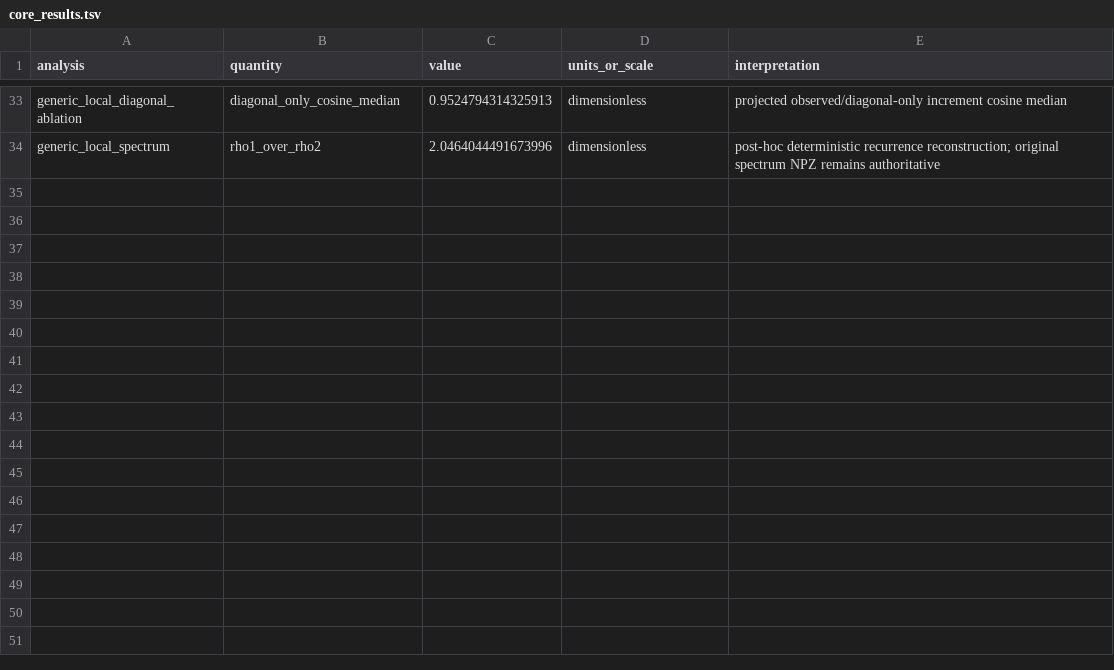
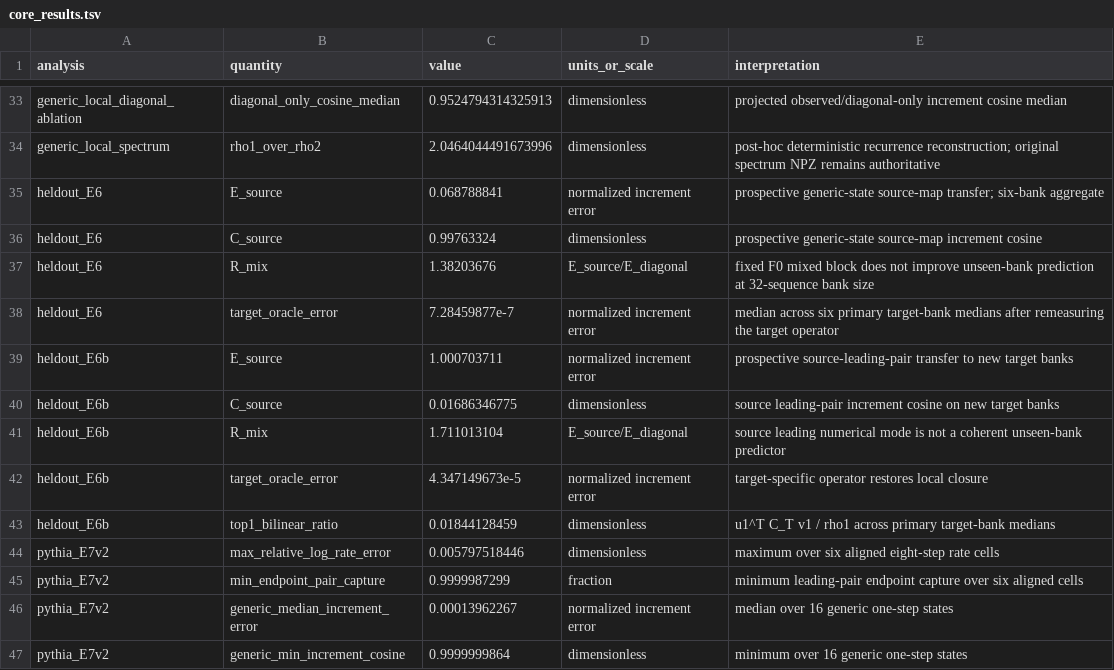
Before and after one commit to XinyuZhangPhysics/PhysicsForAI_Project1, a TSV file: reproducibility/core_results.tsv, drawn as a sheet; only a part is shown, gaps mark what is left out.

Commit message:
Add final scope and cross-model headline results

```diff
--- a/reproducibility/core_results.tsv
+++ b/reproducibility/core_results.tsv
@@ -34 +34,14 @@ generic_local_diagonal_ablation	diagonal_only_cosine_median	0.9524794314325913	d
 generic_local_spectrum	rho1_over_rho2	2.0464044491673996	dimensionless	post-hoc deterministic recurrence reconstruction; original spectrum NPZ remains authoritative
+heldout_E6	E_source	0.068788841	normalized increment error	prospective generic-state source-map transfer; six-bank aggregate
+heldout_E6	C_source	0.99763324	dimensionless	prospective generic-state source-map increment cosine
+heldout_E6	R_mix	1.38203676	E_source/E_diagonal	fixed F0 mixed block does not improve unseen-bank prediction at 32-sequence bank size
+heldout_E6	target_oracle_error	7.28459877e-7	normalized increment error	median across six primary target-bank medians after remeasuring the target operator
+heldout_E6b	E_source	1.000703711	normalized increment error	prospective source-leading-pair transfer to new target banks
+heldout_E6b	C_source	0.01686346775	dimensionless	source leading-pair increment cosine on new target banks
+heldout_E6b	R_mix	1.711013104	E_source/E_diagonal	source leading numerical mode is not a coherent unseen-bank predictor
+heldout_E6b	target_oracle_error	4.347149673e-5	normalized increment error	target-specific operator restores local closure
+heldout_E6b	top1_bilinear_ratio	0.01844128459	dimensionless	u1^T C_T v1 / rho1 across primary target-bank medians
+pythia_E7v2	max_relative_log_rate_error	0.005797518446	dimensionless	maximum over six aligned eight-step rate cells
+pythia_E7v2	min_endpoint_pair_capture	0.9999987299	fraction	minimum leading-pair endpoint capture over six aligned cells
+pythia_E7v2	generic_median_increment_error	0.00013962267	normalized increment error	median over 16 generic one-step states
+pythia_E7v2	generic_min_increment_cosine	0.9999999864	dimensionless	minimum over 16 generic one-step states
```
